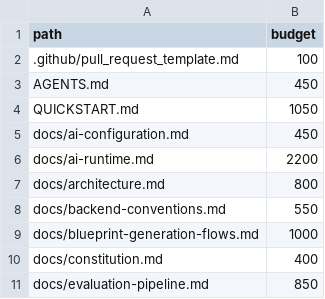
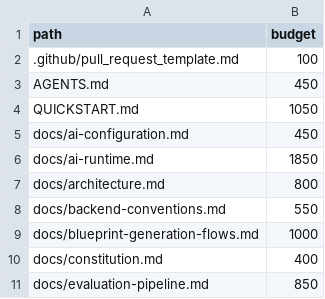
Before and after one commit to dinoderek/Mystery2, a TSV file: docs/word-budgets.tsv, drawn as a sheet; only a part is shown.

```diff
--- a/docs/word-budgets.tsv
+++ b/docs/word-budgets.tsv
@@ -5,3 +5,3 @@ QUICKSTART.md	1050
 docs/ai-configuration.md	450
-docs/ai-runtime.md	2200
+docs/ai-runtime.md	1850
 docs/architecture.md	800
```
Also changed, not shown: 3 other files.
